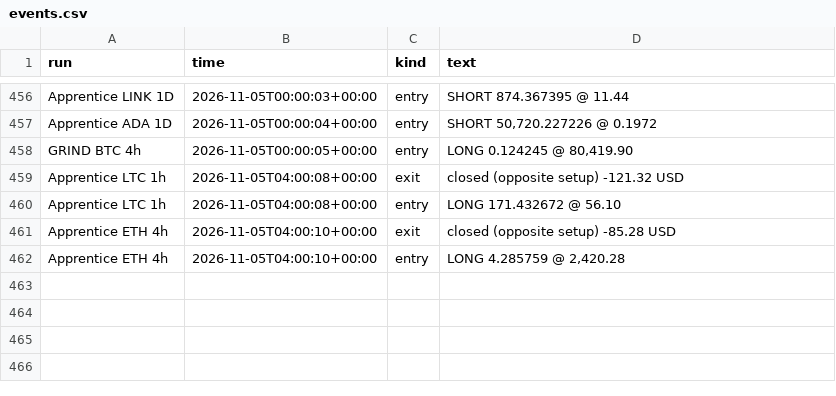
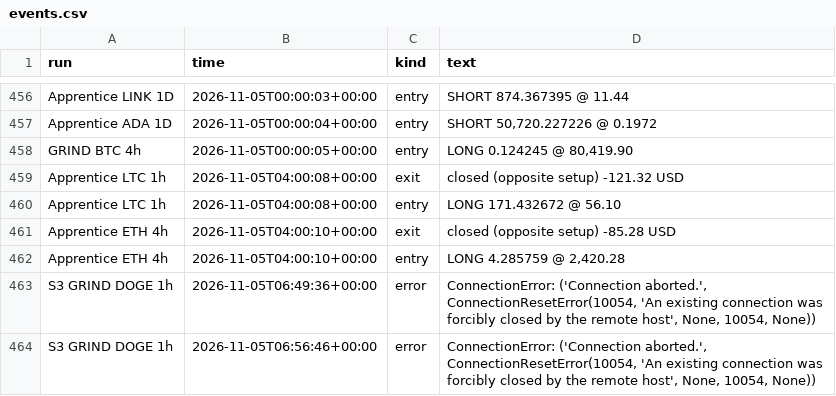
Before and after one commit to ethangoebel1499-jpg/Claude, a CSV file: paper_trades/events.csv, drawn as a sheet; only a part is shown, gaps mark what is left out.

```diff
--- a/paper_trades/events.csv
+++ b/paper_trades/events.csv
@@ -462 +462,3 @@ Apprentice ETH 4h,2026-11-05T04:00:10+00:00,exit,closed (opposite setup) -85.28
 Apprentice ETH 4h,2026-11-05T04:00:10+00:00,entry,"LONG 4.285759 @ 2,420.28"
+S3 GRIND DOGE 1h,2026-11-05T06:49:36+00:00,error,"ConnectionError: ('Connection aborted.', ConnectionResetError(10054, 'An existing connection was forcibly closed by the remote host', None, 10054, None))"
+S3 GRIND DOGE 1h,2026-11-05T06:56:46+00:00,error,"ConnectionError: ('Connection aborted.', ConnectionResetError(10054, 'An existing connection was forcibly closed by the remote host', None, 10054, None))"
```
Also changed, not shown: apprentice/lessons.csv, paper_trades/equity.csv, 5 other files.
